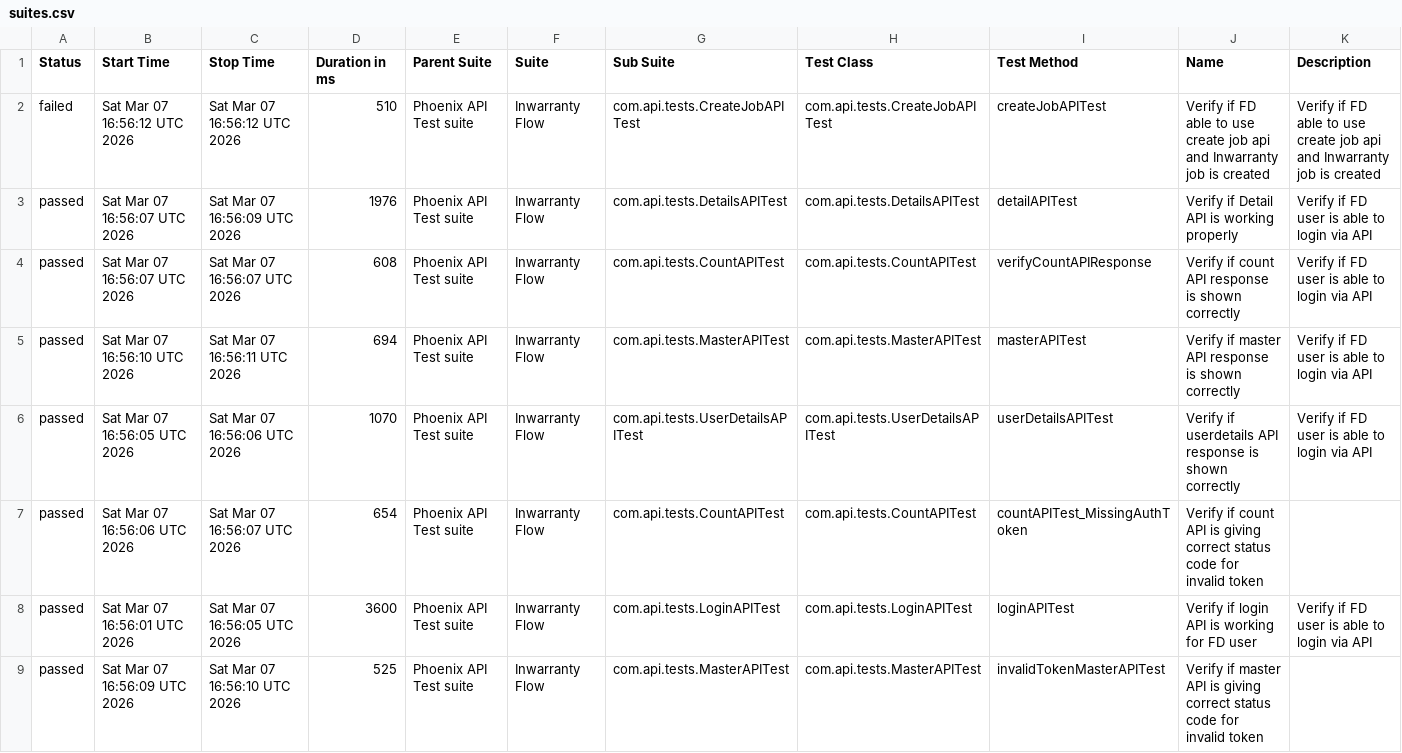
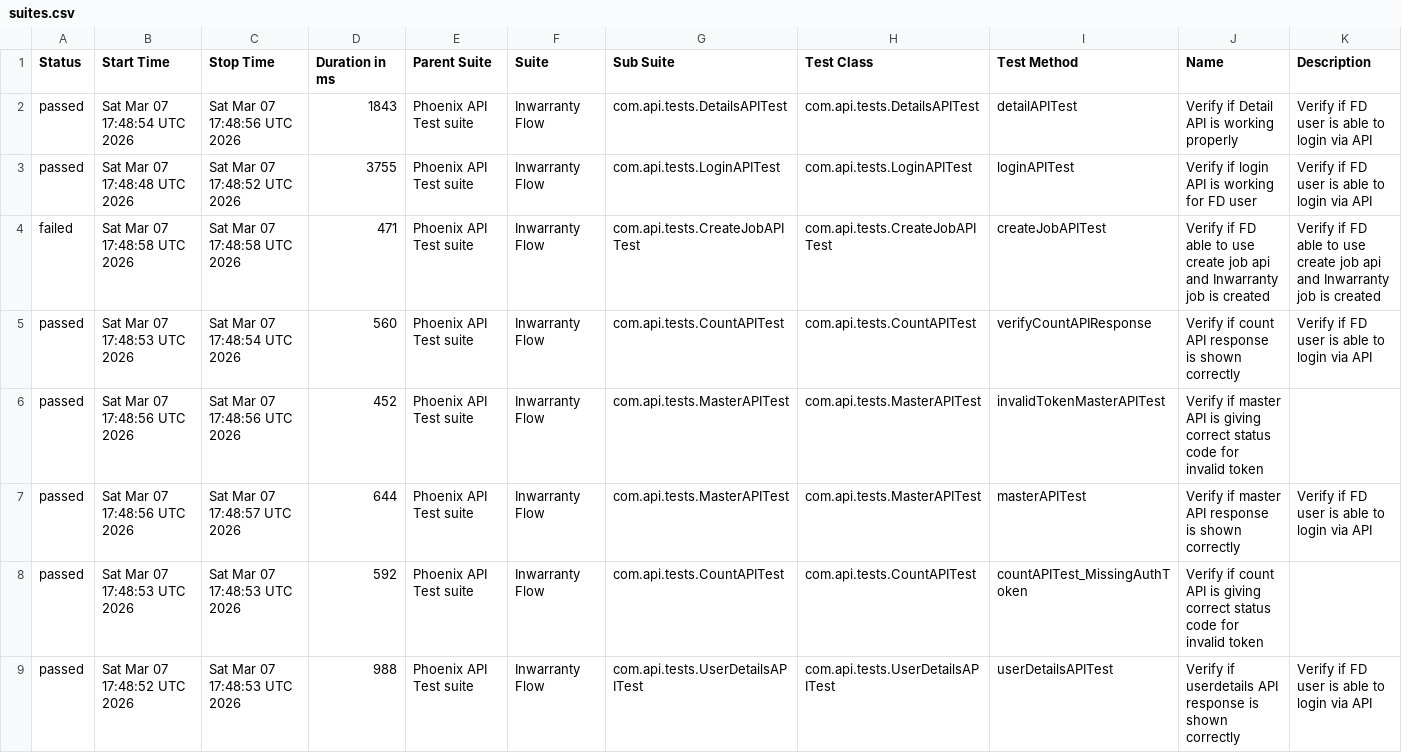
Before and after one commit to tusharS007/PhoenixTestAutomationFramework, a CSV file: data/suites.csv, drawn as a sheet.

```diff
--- a/data/suites.csv
+++ b/data/suites.csv
@@ -1,9 +1,9 @@
 "Status","Start Time","Stop Time","Duration in ms","Parent Suite","Suite","Sub Suite","Test Class","Test Method","Name","Description"
-"failed","Sat Mar 07 16:56:12 UTC 2026","Sat Mar 07 16:56:12 UTC 2026","510","Phoenix API Test suite","Inwarranty Flow","com.api.tests.CreateJobAPITest","com.api.tests.CreateJobAPITest","createJobAPITest","Verify if FD able to use create job api and Inwarranty job is created","Verify if FD able to use create job api and Inwarranty job is created"
-"passed","Sat Mar 07 16:56:07 UTC 2026","Sat Mar 07 16:56:09 UTC 2026","1976","Phoenix API Test suite","Inwarranty Flow","com.api.tests.DetailsAPITest","com.api.tests.DetailsAPITest","detailAPITest","Verify if Detail API is working properly","Verify if FD user is able to login via API"
-"passed","Sat Mar 07 16:56:07 UTC 2026","Sat Mar 07 16:56:07 UTC 2026","608","Phoenix API Test suite","Inwarranty Flow","com.api.tests.CountAPITest","com.api.tests.CountAPITest","verifyCountAPIResponse","Verify if count API response is shown correctly","Verify if FD user is able to login via API"
-"passed","Sat Mar 07 16:56:10 UTC 2026","Sat Mar 07 16:56:11 UTC 2026","694","Phoenix API Test suite","Inwarranty Flow","com.api.tests.MasterAPITest","com.api.tests.MasterAPITest","masterAPITest","Verify if master API response is shown correctly","Verify if FD user is able to login via API"
-"passed","Sat Mar 07 16:56:05 UTC 2026","Sat Mar 07 16:56:06 UTC 2026","1070","Phoenix API Test suite","Inwarranty Flow","com.api.tests.UserDetailsAPITest","com.api.tests.UserDetailsAPITest","userDetailsAPITest","Verify if userdetails API response is shown correctly","Verify if FD user is able to login via API"
-"passed","Sat Mar 07 16:56:06 UTC 2026","Sat Mar 07 16:56:07 UTC 2026","654","Phoenix API Test suite","Inwarranty Flow","com.api.tests.CountAPITest","com.api.tests.CountAPITest","countAPITest_MissingAuthToken","Verify if count API is giving correct status code for invalid token",""
-"passed","Sat Mar 07 16:56:01 UTC 2026","Sat Mar 07 16:56:05 UTC 2026","3600","Phoenix API Test suite","Inwarranty Flow","com.api.tests.LoginAPITest","com.api.tests.LoginAPITest","loginAPITest","Verify if login API is working for FD user","Verify if FD user is able to login via API"
-"passed","Sat Mar 07 16:56:09 UTC 2026","Sat Mar 07 16:56:10 UTC 2026","525","Phoenix API Test suite","Inwarranty Flow","com.api.tests.MasterAPITest","com.api.tests.MasterAPITest","invalidTokenMasterAPITest","Verify if master API is giving correct status code for invalid token",""
+"passed","Sat Mar 07 17:48:54 UTC 2026","Sat Mar 07 17:48:56 UTC 2026","1843","Phoenix API Test suite","Inwarranty Flow","com.api.tests.DetailsAPITest","com.api.tests.DetailsAPITest","detailAPITest","Verify if Detail API is working properly","Verify if FD user is able to login via API"
+"passed","Sat Mar 07 17:48:48 UTC 2026","Sat Mar 07 17:48:52 UTC 2026","3755","Phoenix API Test suite","Inwarranty Flow","com.api.tests.LoginAPITest","com.api.tests.LoginAPITest","loginAPITest","Verify if login API is working for FD user","Verify if FD user is able to login via API"
+"failed","Sat Mar 07 17:48:58 UTC 2026","Sat Mar 07 17:48:58 UTC 2026","471","Phoenix API Test suite","Inwarranty Flow","com.api.tests.CreateJobAPITest","com.api.tests.CreateJobAPITest","createJobAPITest","Verify if FD able to use create job api and Inwarranty job is created","Verify if FD able to use create job api and Inwarranty job is created"
+"passed","Sat Mar 07 17:48:53 UTC 2026","Sat Mar 07 17:48:54 UTC 2026","560","Phoenix API Test suite","Inwarranty Flow","com.api.tests.CountAPITest","com.api.tests.CountAPITest","verifyCountAPIResponse","Verify if count API response is shown correctly","Verify if FD user is able to login via API"
+"passed","Sat Mar 07 17:48:56 UTC 2026","Sat Mar 07 17:48:56 UTC 2026","452","Phoenix API Test suite","Inwarranty Flow","com.api.tests.MasterAPITest","com.api.tests.MasterAPITest","invalidTokenMasterAPITest","Verify if master API is giving correct status code for invalid token",""
+"passed","Sat Mar 07 17:48:56 UTC 2026","Sat Mar 07 17:48:57 UTC 2026","644","Phoenix API Test suite","Inwarranty Flow","com.api.tests.MasterAPITest","com.api.tests.MasterAPITest","masterAPITest","Verify if master API response is shown correctly","Verify if FD user is able to login via API"
+"passed","Sat Mar 07 17:48:53 UTC 2026","Sat Mar 07 17:48:53 UTC 2026","592","Phoenix API Test suite","Inwarranty Flow","com.api.tests.CountAPITest","com.api.tests.CountAPITest","countAPITest_MissingAuthToken","Verify if count API is giving correct status code for invalid token",""
+"passed","Sat Mar 07 17:48:52 UTC 2026","Sat Mar 07 17:48:53 UTC 2026","988","Phoenix API Test suite","Inwarranty Flow","com.api.tests.UserDetailsAPITest","com.api.tests.UserDetailsAPITest","userDetailsAPITest","Verify if userdetails API response is shown correctly","Verify if FD user is able to login via API"
```
Also changed, not shown: data/behaviors.csv, 58 other files.
